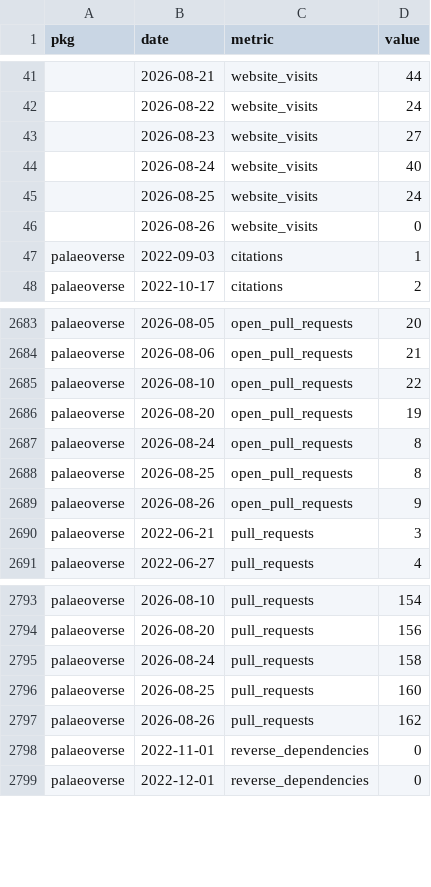
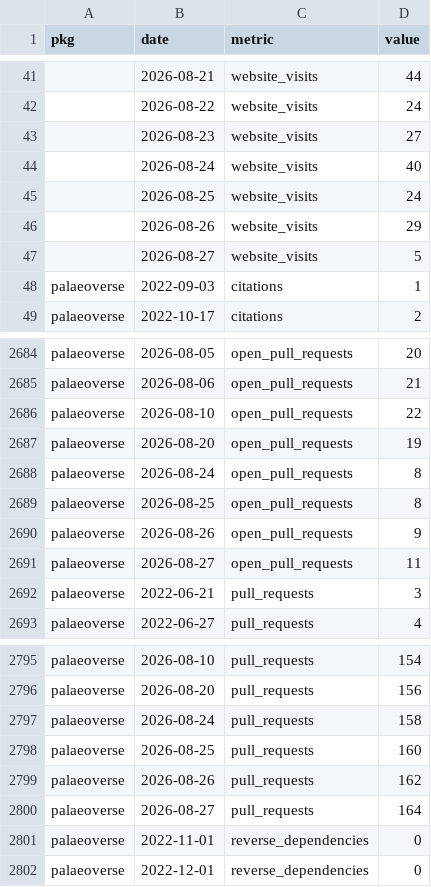
Before and after one commit to palaeoverse/palaeoverse.dashboard, a CSV file: data/metrics.csv, drawn as a sheet; only a part is shown, gaps mark what is left out.

```diff
--- a/data/metrics.csv
+++ b/data/metrics.csv
@@ -45,3 +45,4 @@
 "",2026-08-25,"website_visits",24
-"",2026-08-26,"website_visits",0
+"",2026-08-26,"website_visits",29
+"",2026-08-27,"website_visits",5
 "palaeoverse",2022-09-03,"citations",1
@@ -2689,2 +2690,3 @@
 "palaeoverse",2026-08-26,"open_pull_requests",9
+"palaeoverse",2026-08-27,"open_pull_requests",11
 "palaeoverse",2022-06-21,"pull_requests",3
@@ -2797,2 +2799,3 @@
 "palaeoverse",2026-08-26,"pull_requests",162
+"palaeoverse",2026-08-27,"pull_requests",164
 "palaeoverse",2022-11-01,"reverse_dependencies",0
```
Also changed, not shown: 3 other files.
